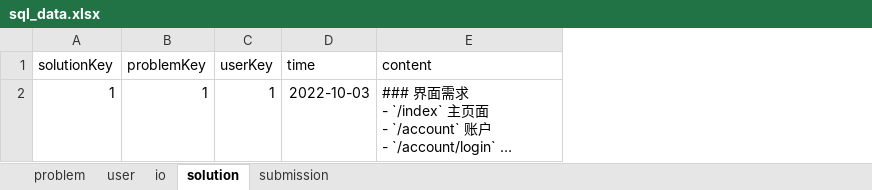
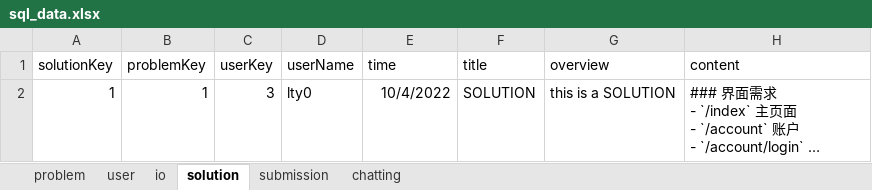
Before and after one commit to David205x/OnlineJudge, an Excel workbook: query/sql_data.xlsx, sheet solution, drawn as a sheet; only a part is shown; long unchanged cells end in …; values as stored, in another font and other column widths than the file's, no borders; addresses are those after the commit; the diff covers the shown part only; the diff names each change by its address in the sheet, - before the commit and + after, or states it on an @@ line.

```diff
--- a/query/sql_data.xlsx (sheet solution)
+++ b/query/sql_data.xlsx (sheet solution)
+sheet tab: chatting
+column D (userName), row 2: lty0
+column F (title), row 2: SOLUTION
+column G (overview), row 2: this is a SOLUTION
-C2 (userKey): 1
+C2 (userKey): 3
-E2 (time): 2022-10-03
+E2 (time): 10/4/2022
```
Also changed, not shown: 1 added row elsewhere in this sheet, sheet submission, sheet problem, 20 other files.
